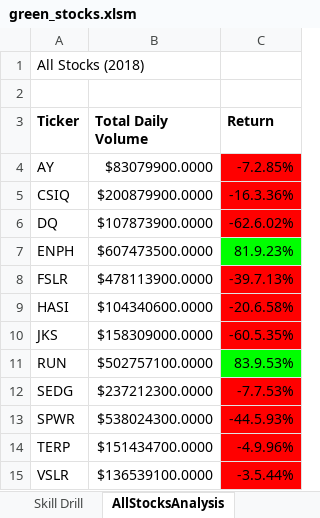
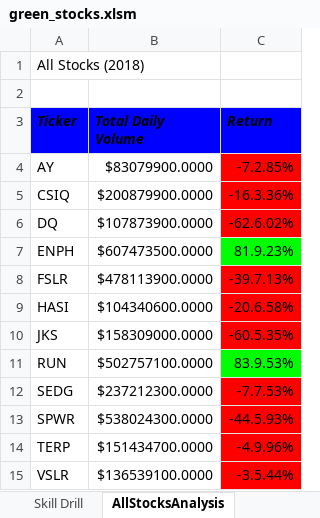
Before and after one commit to MXV0921/stock-analysis, an Excel workbook: green_stocks.xlsm, sheet AllStocksAnalysis, drawn as a sheet; values as stored, in another font and other column widths than the file's, no borders; charts and pictures not drawn; the diff names each change by its address in the sheet, - before the commit and + after, or states it on an @@ line.

Commit message:
debug formatting macro

```diff
--- a/green_stocks.xlsm (sheet AllStocksAnalysis)
+++ b/green_stocks.xlsm (sheet AllStocksAnalysis)
@@ A3:C3 fill: none → #0000FF, italic: off → on @@
```
